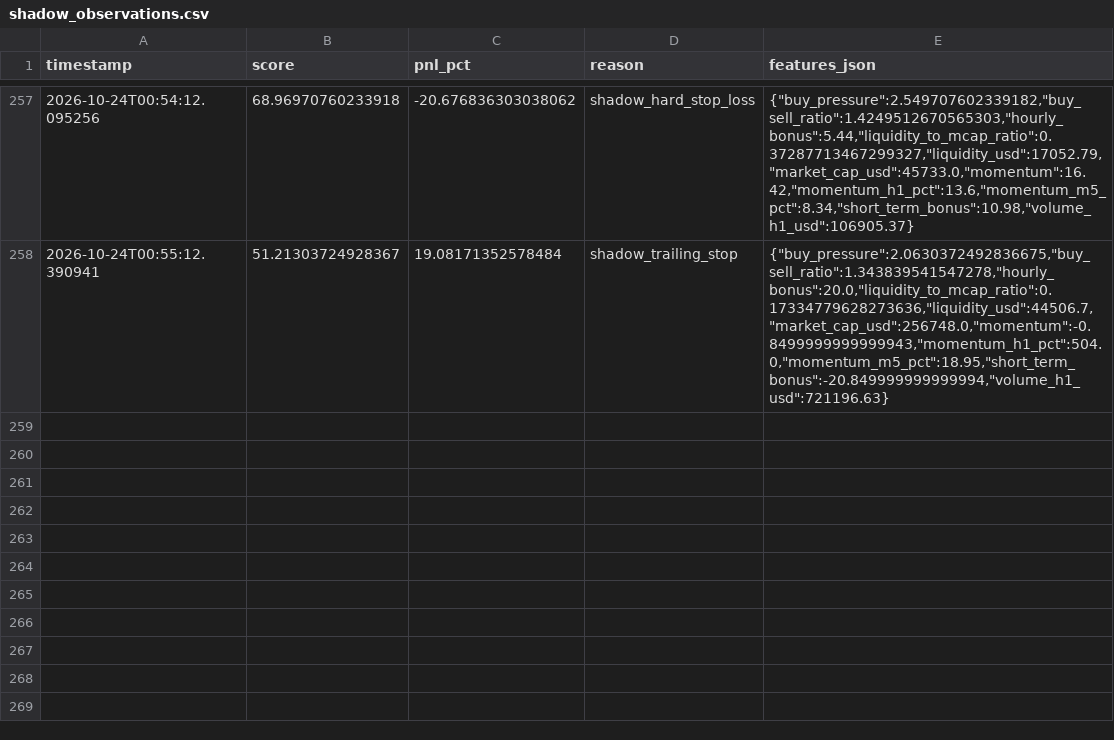
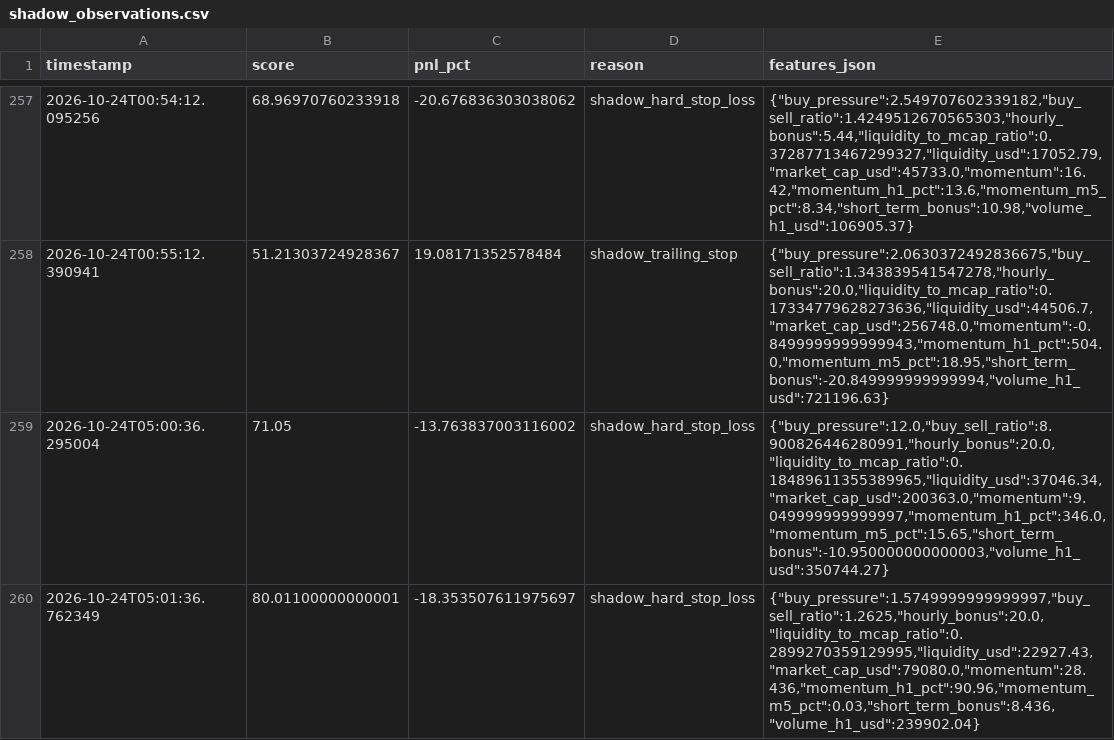
Before and after one commit to amincanani1985-web/meme-scanner-bot, a CSV file: paper_account/shadow_observations.csv, drawn as a sheet; only a part is shown, gaps mark what is left out.

```diff
--- a/paper_account/shadow_observations.csv
+++ b/paper_account/shadow_observations.csv
@@ -258 +258,3 @@ timestamp,score,pnl_pct,reason,features_json
 2026-10-24T00:55:12.390941,51.21303724928367,19.08171352578484,shadow_trailing_stop,"{""buy_pressure"":2.0630372492836675,""buy_sell_ratio"":1.343839541547278,""hourly_bonus"":20.0,""liquidity_to_mcap_ratio"":0.17334779628273636,""liquidity_usd"":44506.7,""market_cap_usd"":256748.0,""momentum"":-0.8499999999999943,""momentum_h1_pct"":504.0,""momentum_m5_pct"":18.95,""short_term_bonus"":-20.849999999999994,""volume_h1_usd"":721196.63}"
+2026-10-24T05:00:36.295004,71.05,-13.763837003116002,shadow_hard_stop_loss,"{""buy_pressure"":12.0,""buy_sell_ratio"":8.900826446280991,""hourly_bonus"":20.0,""liquidity_to_mcap_ratio"":0.18489611355389965,""liquidity_usd"":37046.34,""market_cap_usd"":200363.0,""momentum"":9.049999999999997,""momentum_h1_pct"":346.0,""momentum_m5_pct"":15.65,""short_term_bonus"":-10.950000000000003,""volume_h1_usd"":350744.27}"
+2026-10-24T05:01:36.762349,80.01100000000001,-18.353507611975697,shadow_hard_stop_loss,"{""buy_pressure"":1.5749999999999997,""buy_sell_ratio"":1.2625,""hourly_bonus"":20.0,""liquidity_to_mcap_ratio"":0.2899270359129995,""liquidity_usd"":22927.43,""market_cap_usd"":79080.0,""momentum"":28.436,""momentum_h1_pct"":90.96,""momentum_m5_pct"":0.03,""short_term_bonus"":8.436,""volume_h1_usd"":239902.04}"
```
Also changed, not shown: paper_account/strategy_observations.csv, paper_account/trades_log.csv, 6 other files.
